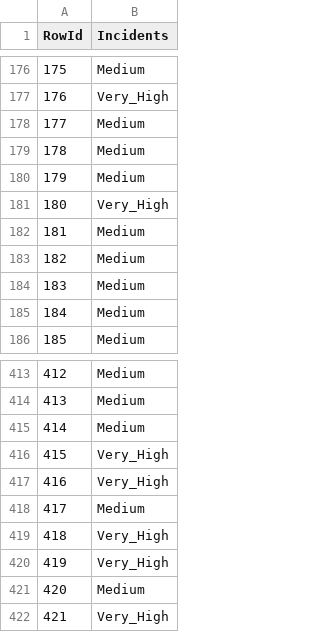
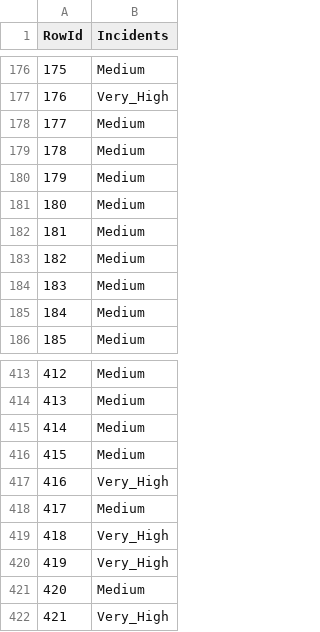
Before and after one commit to simaocunha71/machine_learning-daa, a CSV file: submission_files/logisticRegression.csv, drawn as a sheet; only a part is shown, gaps mark what is left out.

```diff
--- a/submission_files/logisticRegression.csv
+++ b/submission_files/logisticRegression.csv
@@ -180,3 +180,3 @@ RowId,Incidents
 179,Medium
-180,Very_High
+180,Medium
 181,Medium
@@ -415,3 +415,3 @@ RowId,Incidents
 414,Medium
-415,Very_High
+415,Medium
 416,Very_High
```
Also changed, not shown: submission_files/decisionTree.csv, submission_files/randomForestClassifier.csv, 2 other files.
